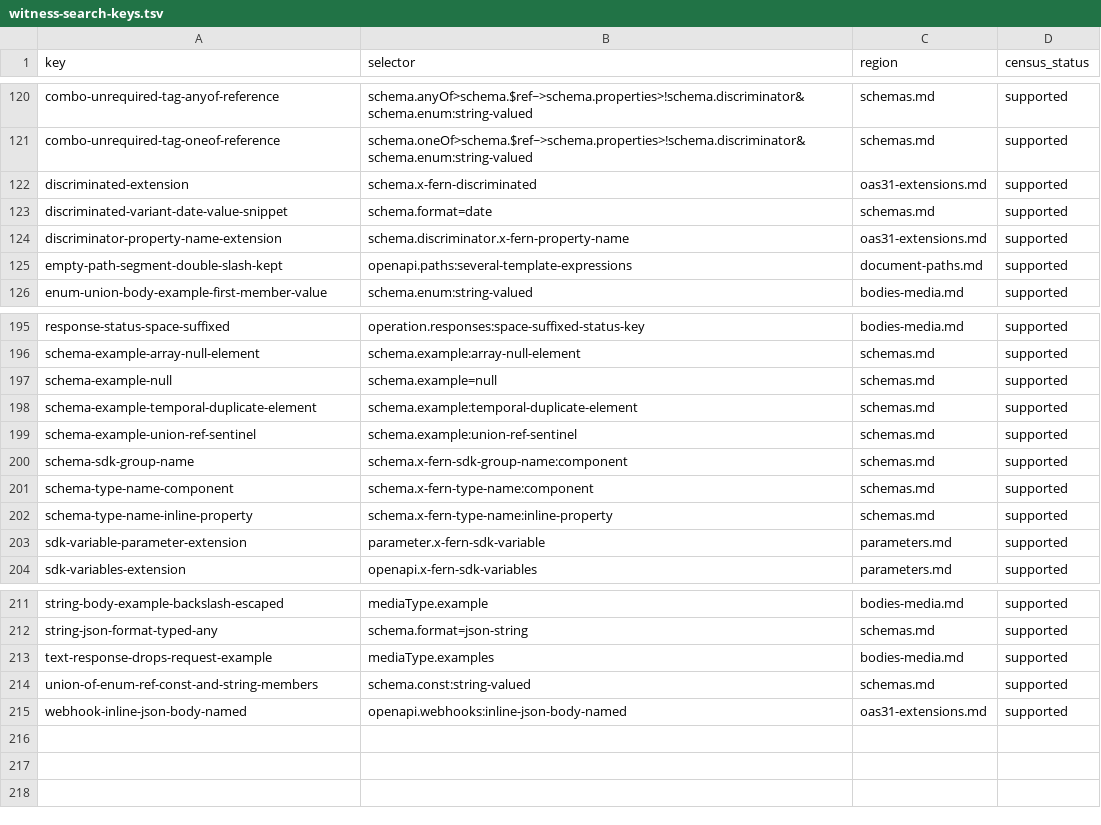
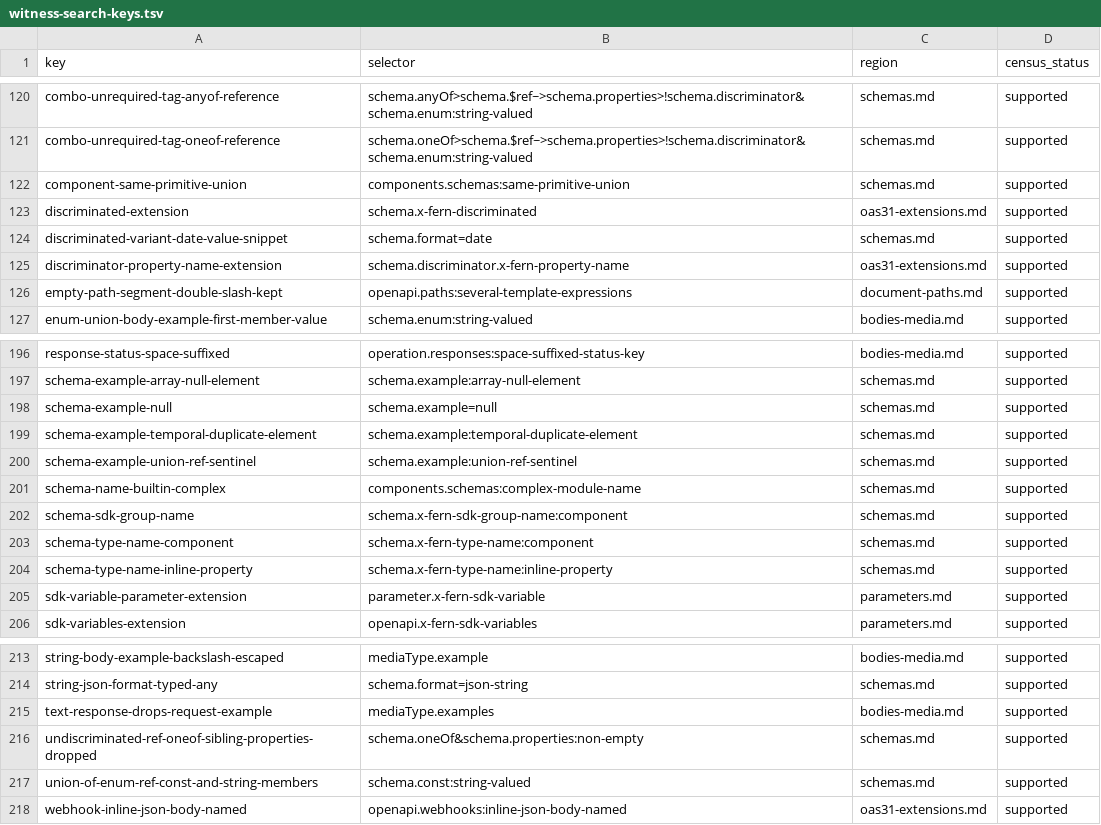
Before and after one commit to nickderobertis/crozier, a TSV file: docs/openapi-surface/witness-search-keys.tsv, drawn as a sheet; only a part is shown, gaps mark what is left out; the diff names each change by its address in the sheet, - before the commit and + after, or states it on an @@ line.

```diff
--- a/docs/openapi-surface/witness-search-keys.tsv
+++ b/docs/openapi-surface/witness-search-keys.tsv
+row 122: component-same-primitive-union | components.schemas:same-primitive-union | schemas.md | supported
+row 201: schema-name-builtin-complex | components.schemas:complex-module-name | schemas.md | supported
+row 216: undiscriminated-ref-oneof-sibling-properties-dropped | schema.oneOf&schema.properties:non-empty | schemas.md | supported
```
Also changed, not shown: 11 other files.
